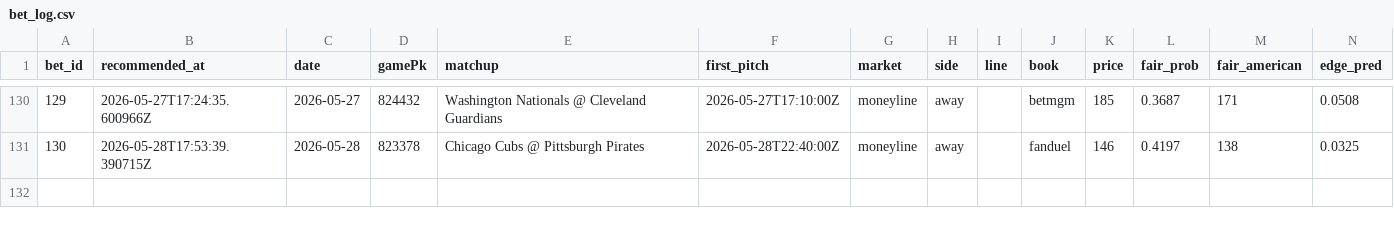
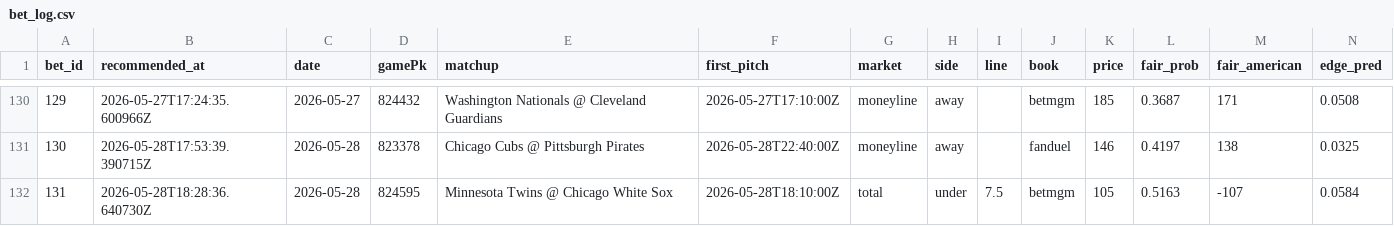
Before and after one commit to Scottguts/mlb-sharp, a CSV file: mlb_data/bet_log.csv, drawn as a sheet; only a part is shown, gaps mark what is left out; rows hold the shown columns only; the diff names each change by its address in the sheet, - before the commit and + after, or states it on an @@ line.

```diff
--- a/mlb_data/bet_log.csv
+++ b/mlb_data/bet_log.csv
+row 132: 131 | 2026-05-28T18:28:36.640730Z | 2026-05-28 | 824595 | Minnesota Twins @ Chicago White Sox | 2026-05-28T18:10:00Z | total | under | 7.5 | betmgm | 105 | 0.5163 | -107 | 0.0584
```
Also changed, not shown: 12 other files.
